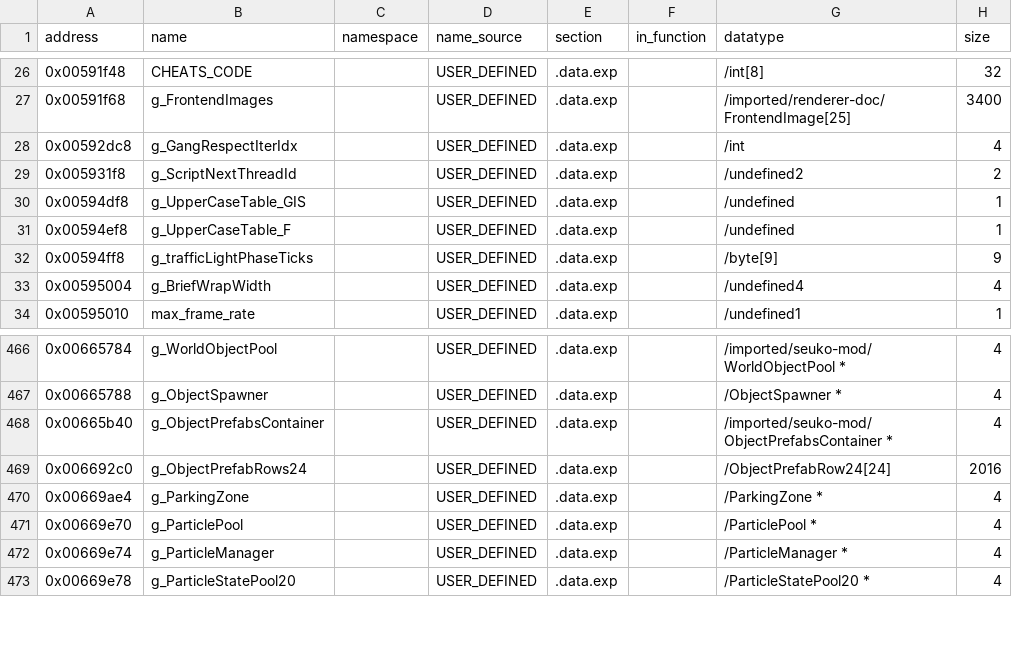
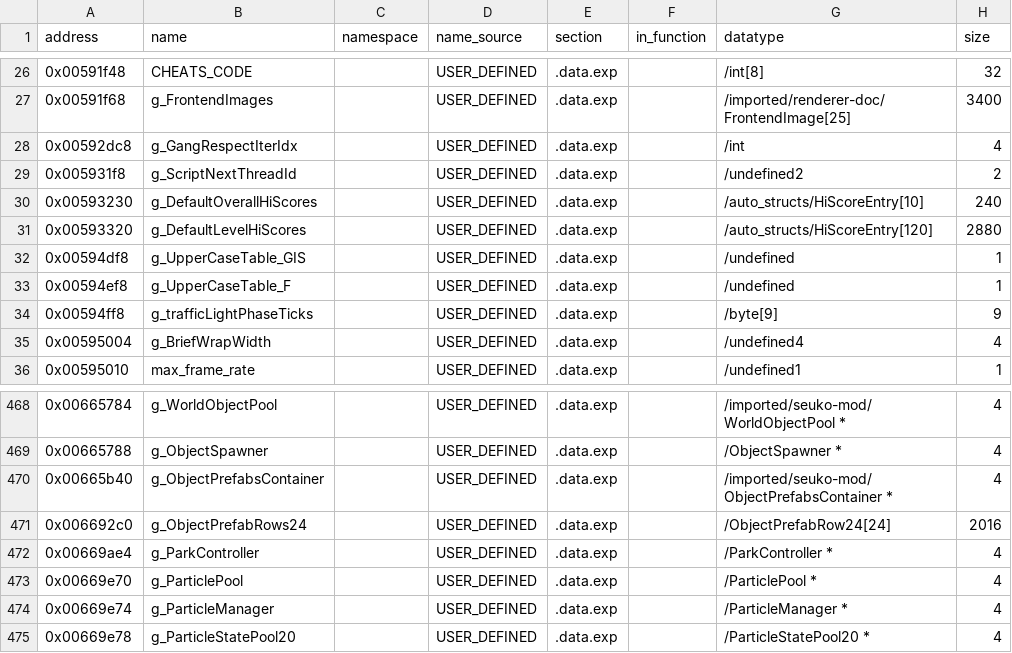
Before and after one commit to h0x91b/gta2-asm, a CSV file: re/globals.csv, drawn as a sheet; only a part is shown, gaps mark what is left out.

```diff
--- a/re/globals.csv
+++ b/re/globals.csv
@@ -29,2 +29,4 @@ address,name,namespace,name_source,section,in_function,datatype,size
 0x005931f8,g_ScriptNextThreadId,,USER_DEFINED,.data.exp,,/undefined2,2
+0x00593230,g_DefaultOverallHiScores,,USER_DEFINED,.data.exp,,/auto_structs/HiScoreEntry[10],240
+0x00593320,g_DefaultLevelHiScores,,USER_DEFINED,.data.exp,,/auto_structs/HiScoreEntry[120],2880
 0x00594df8,g_UpperCaseTable_GIS,,USER_DEFINED,.data.exp,,/undefined,1
@@ -469,3 +471,3 @@ address,name,namespace,name_source,section,in_function,datatype,size
 0x006692c0,g_ObjectPrefabRows24,,USER_DEFINED,.data.exp,,/ObjectPrefabRow24[24],2016
-0x00669ae4,g_ParkingZone,,USER_DEFINED,.data.exp,,/ParkingZone *,4
+0x00669ae4,g_ParkController,,USER_DEFINED,.data.exp,,/ParkController *,4
 0x00669e70,g_ParticlePool,,USER_DEFINED,.data.exp,,/ParticlePool *,4
```
Also changed, not shown: re/functions.csv, 17 other files.
